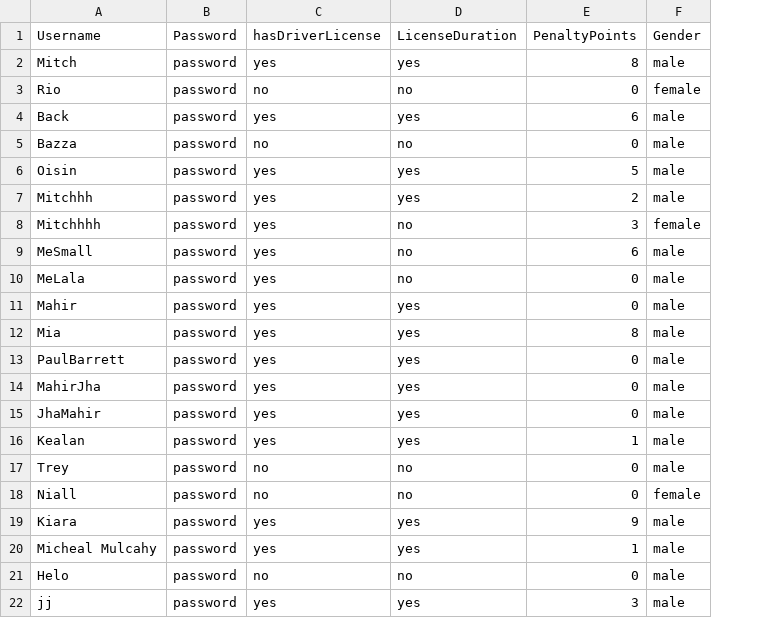
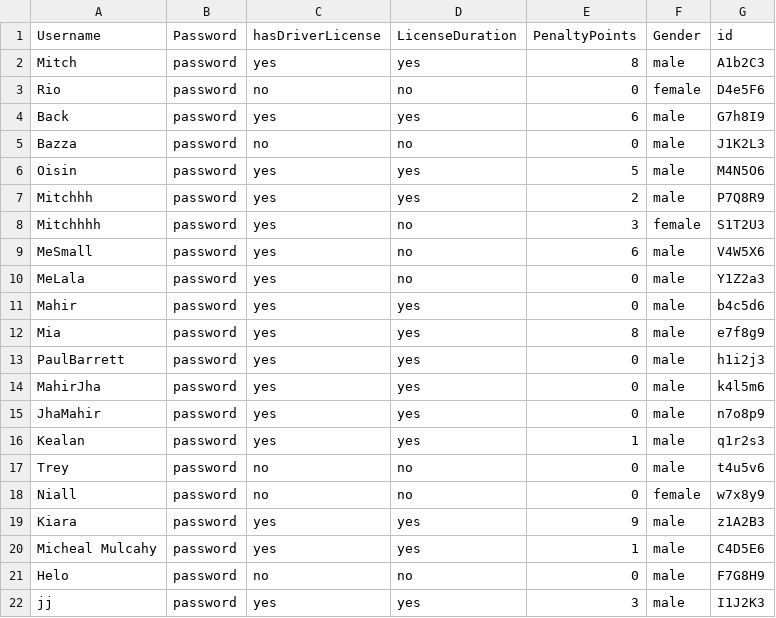
Before and after one commit to MichealM2001/CS4125, a CSV file: FinishedProject/CSVs/registration.csv, drawn as a sheet; the diff names each change by its address in the sheet, - before the commit and + after, or states it on an @@ line.

Commit message:
Edited Files
Added id to users/registration

```diff
--- a/FinishedProject/CSVs/registration.csv
+++ b/FinishedProject/CSVs/registration.csv
+column G (id), rows 2-22: A1b2C3 | D4e5F6 | G7h8I9 | J1K2L3 | M4N5O6 | P7Q8R9 | S1T2U3 | V4W5X6 | Y1Z2a3 | b4c5d6 | e7f8g9 | h1i2j3 | k4l5m6 | n7o8p9 | q1r2s3 | t4u5v6 | w7x8y9 | z1A2B3 | C4D5E6 | F7G8H9 | I1J2K3
```
Also changed, not shown: 7 other files.
